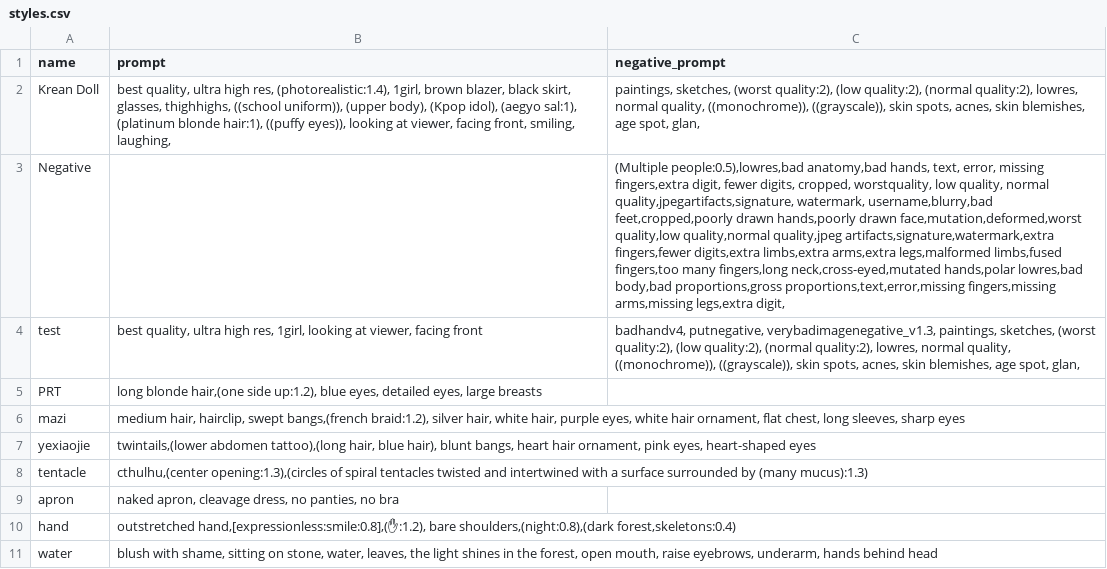
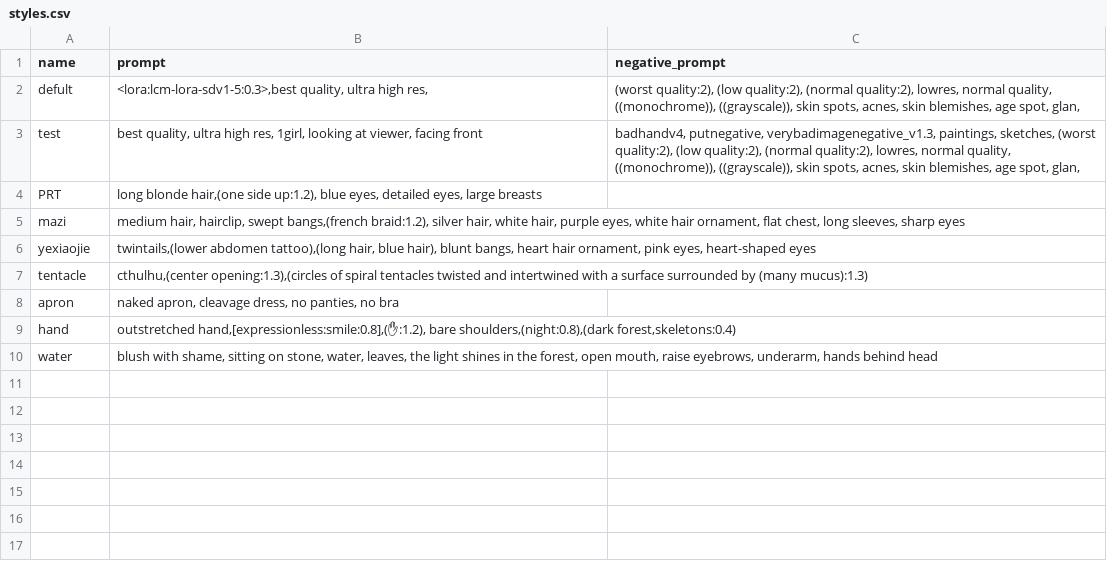
Before and after one commit to gluttony-10/1, a CSV file: styles.csv, drawn as a sheet; removed rows and columns are numbered as before the commit, all else as after; the diff names each change by its address in the sheet, - before the commit and + after, or states it on an @@ line.

Commit message:
Update styles.csv

```diff
--- a/styles.csv
+++ b/styles.csv
-row 2: Krean Doll | best quality, ultra high res, (photorealistic:1.4), 1girl, brown blazer, black skirt, glasses, thighhighs, ((school uniform)), (upper body), (Kpop idol), (aegyo sal:1), (platinum blonde hair:1), ((puffy eyes)), looking at viewer, facing front, smiling, laughing, | paintings, sketches, (worst quality:2), (low quality:2), (normal quality:2), lowres, normal quality, ((monochrome)), ((grayscale)), skin spots, acnes, skin blemishes, age spot, glan,
-row 3: Negative |  | (Multiple people:0.5),lowres,bad anatomy,bad hands, text, error, missing fingers,extra digit, fewer digits, cropped, worstquality, low quality, normal quality,jpegartifacts,signature, watermark, username,blurry,bad feet,cropped,poorly drawn hands,poorly drawn face,mutation,deformed,worst quality,low quality,normal quality,jpeg artifacts,signature,watermark,extra fingers,fewer digits,extra limbs,extra arms,extra legs,malformed limbs,fused fingers,too many fingers,long neck,cross-eyed,mutated hands,polar lowres,bad body,bad proportions,gross proportions,text,error,missing fingers,missing arms,missing legs,extra digit,
+row 2: defult | <lora:lcm-lora-sdv1-5:0.3>,best quality, ultra high res, | (worst quality:2), (low quality:2), (normal quality:2), lowres, normal quality, ((monochrome)), ((grayscale)), skin spots, acnes, skin blemishes, age spot, glan,
```
